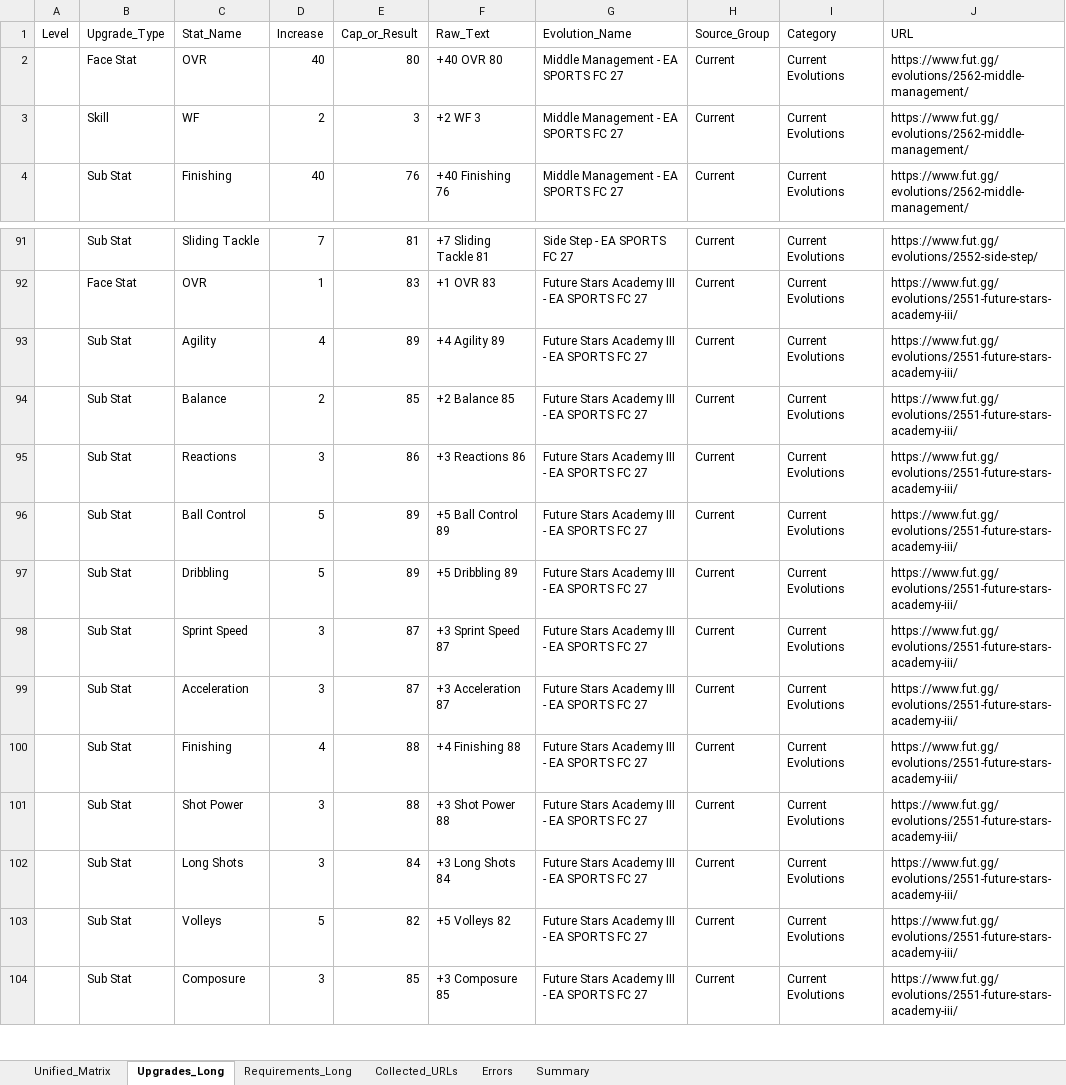
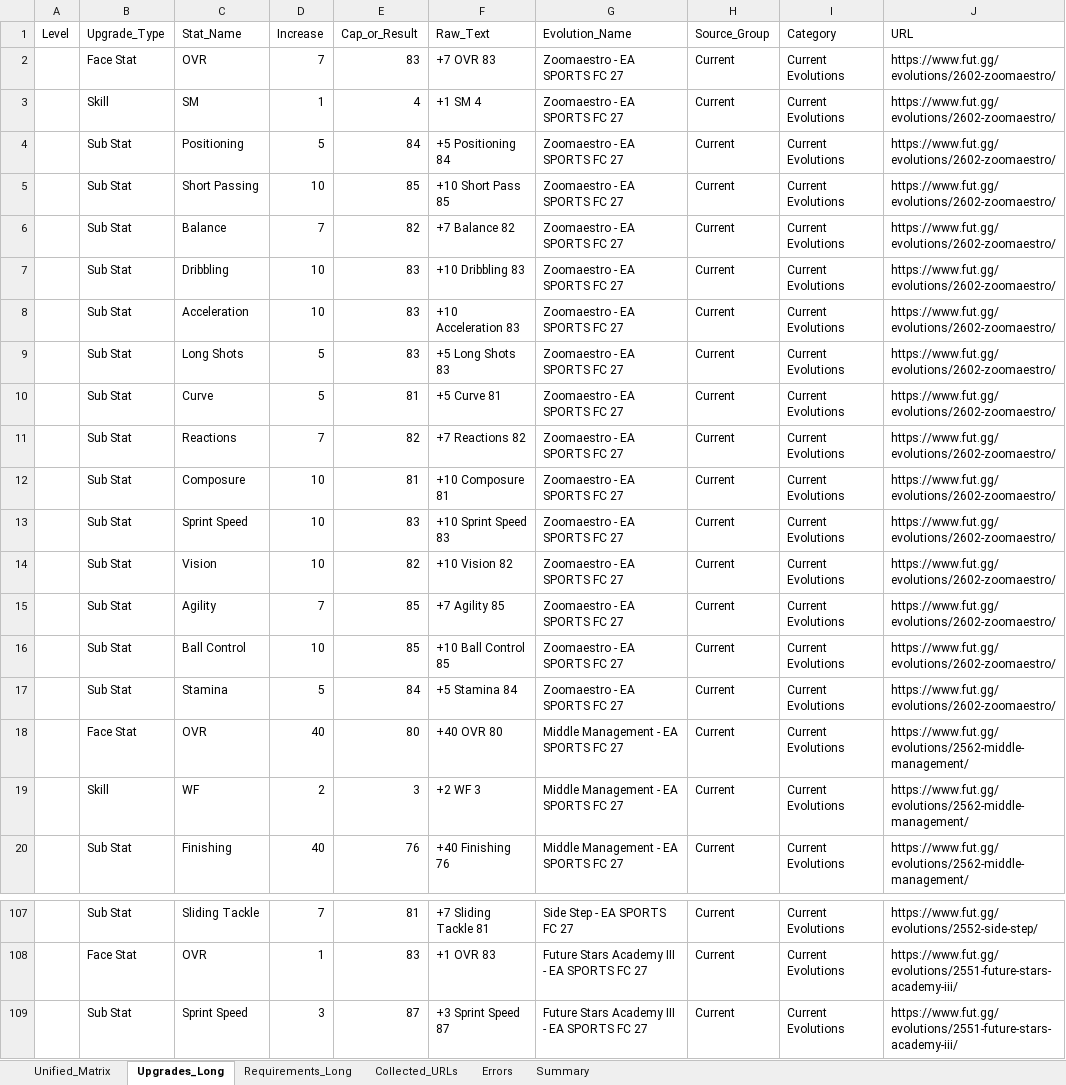
Before and after one commit to lemora87/futgg-objective-crawler, an Excel workbook: latest/evolutions_raw_latest.xlsx, sheet Upgrades_Long, drawn as a sheet; only a part is shown, gaps mark what is left out; the shorter side is filled out with more unchanged rows; values as stored, in another font and other column widths than the file's, no borders; the diff names each change by its address in the sheet, - before the commit and + after, or states it on an @@ line.

```diff
--- a/latest/evolutions_raw_latest.xlsx (sheet Upgrades_Long)
+++ b/latest/evolutions_raw_latest.xlsx (sheet Upgrades_Long)
+row 2:  | Face Stat | OVR | 7 | 83 | +7 OVR 83 | Zoomaestro - EA SPORTS FC 27 | Current | Current Evolutions | https://www.fut.gg/evolutions/2602-zoomaestro/
+row 3:  | Skill | SM | 1 | 4 | +1 SM 4 | Zoomaestro - EA SPORTS FC 27 | Current | Current Evolutions | https://www.fut.gg/evolutions/2602-zoomaestro/
+row 4:  | Sub Stat | Positioning | 5 | 84 | +5 Positioning 84 | Zoomaestro - EA SPORTS FC 27 | Current | Current Evolutions | https://www.fut.gg/evolutions/2602-zoomaestro/
+row 5:  | Sub Stat | Short Passing | 10 | 85 | +10 Short Pass 85 | Zoomaestro - EA SPORTS FC 27 | Current | Current Evolutions | https://www.fut.gg/evolutions/2602-zoomaestro/
+row 6:  | Sub Stat | Balance | 7 | 82 | +7 Balance 82 | Zoomaestro - EA SPORTS FC 27 | Current | Current Evolutions | https://www.fut.gg/evolutions/2602-zoomaestro/
+row 7:  | Sub Stat | Dribbling | 10 | 83 | +10 Dribbling 83 | Zoomaestro - EA SPORTS FC 27 | Current | Current Evolutions | https://www.fut.gg/evolutions/2602-zoomaestro/
+row 8:  | Sub Stat | Acceleration | 10 | 83 | +10 Acceleration 83 | Zoomaestro - EA SPORTS FC 27 | Current | Current Evolutions | https://www.fut.gg/evolutions/2602-zoomaestro/
+row 9:  | Sub Stat | Long Shots | 5 | 83 | +5 Long Shots 83 | Zoomaestro - EA SPORTS FC 27 | Current | Current Evolutions | https://www.fut.gg/evolutions/2602-zoomaestro/
+row 10:  | Sub Stat | Curve | 5 | 81 | +5 Curve 81 | Zoomaestro - EA SPORTS FC 27 | Current | Current Evolutions | https://www.fut.gg/evolutions/2602-zoomaestro/
+row 11:  | Sub Stat | Reactions | 7 | 82 | +7 Reactions 82 | Zoomaestro - EA SPORTS FC 27 | Current | Current Evolutions | https://www.fut.gg/evolutions/2602-zoomaestro/
+row 12:  | Sub Stat | Composure | 10 | 81 | +10 Composure 81 | Zoomaestro - EA SPORTS FC 27 | Current | Current Evolutions | https://www.fut.gg/evolutions/2602-zoomaestro/
+row 13:  | Sub Stat | Sprint Speed | 10 | 83 | +10 Sprint Speed 83 | Zoomaestro - EA SPORTS FC 27 | Current | Current Evolutions | https://www.fut.gg/evolutions/2602-zoomaestro/
+row 14:  | Sub Stat | Vision | 10 | 82 | +10 Vision 82 | Zoomaestro - EA SPORTS FC 27 | Current | Current Evolutions | https://www.fut.gg/evolutions/2602-zoomaestro/
+row 15:  | Sub Stat | Agility | 7 | 85 | +7 Agility 85 | Zoomaestro - EA SPORTS FC 27 | Current | Current Evolutions | https://www.fut.gg/evolutions/2602-zoomaestro/
+row 16:  | Sub Stat | Ball Control | 10 | 85 | +10 Ball Control 85 | Zoomaestro - EA SPORTS FC 27 | Current | Current Evolutions | https://www.fut.gg/evolutions/2602-zoomaestro/
+row 17:  | Sub Stat | Stamina | 5 | 84 | +5 Stamina 84 | Zoomaestro - EA SPORTS FC 27 | Current | Current Evolutions | https://www.fut.gg/evolutions/2602-zoomaestro/
@@ row 93 moved to row 116: Sub Stat @@
@@ row 94 moved to row 117: Sub Stat @@
@@ row 95 moved to row 118: Sub Stat @@
@@ row 96 moved to row 119: Sub Stat @@
@@ row 97 moved to row 120: Sub Stat @@
```
Also changed, not shown: sheet Unified_Matrix, sheet Requirements_Long, sheet Collected_URLs, sheet Summary, latest/evolutions_analysis_latest.xlsx.
